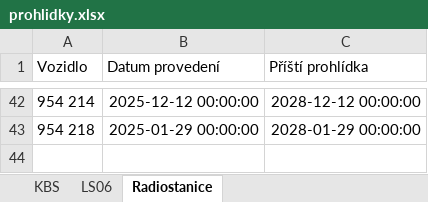
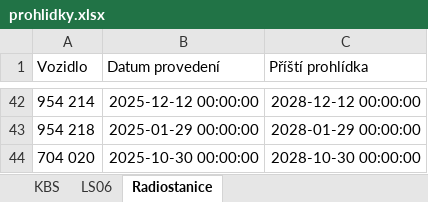
Before and after one commit to truckcsgofan-P5/Prohlidky, an Excel workbook: prohlidky.xlsx, sheet Radiostanice, drawn as a sheet; only a part is shown, gaps mark what is left out; values as stored, in another font and other column widths than the file's, no borders; the diff names each change by its address in the sheet, - before the commit and + after, or states it on an @@ line.

Commit message:
Aktualizace dat z webové aplikace

```diff
--- a/prohlidky.xlsx (sheet Radiostanice)
+++ b/prohlidky.xlsx (sheet Radiostanice)
+row 44: 704 020 | 2025-10-30 00:00:00 | 2028-10-30 00:00:00
```
